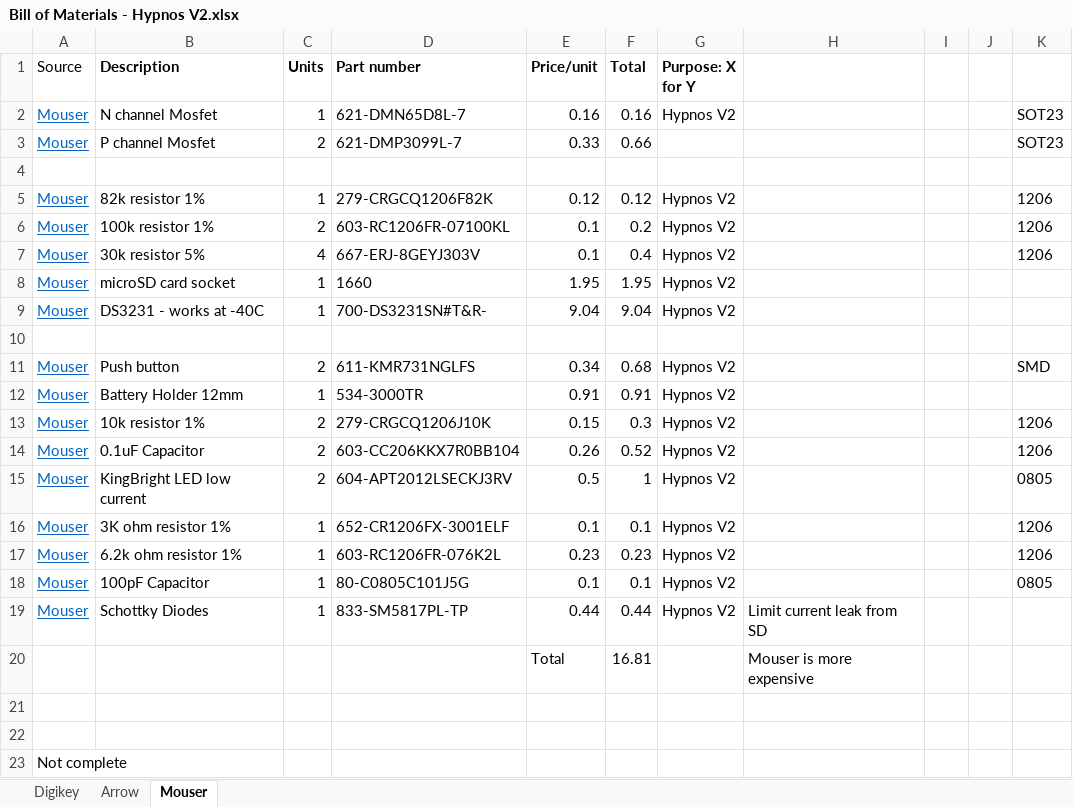
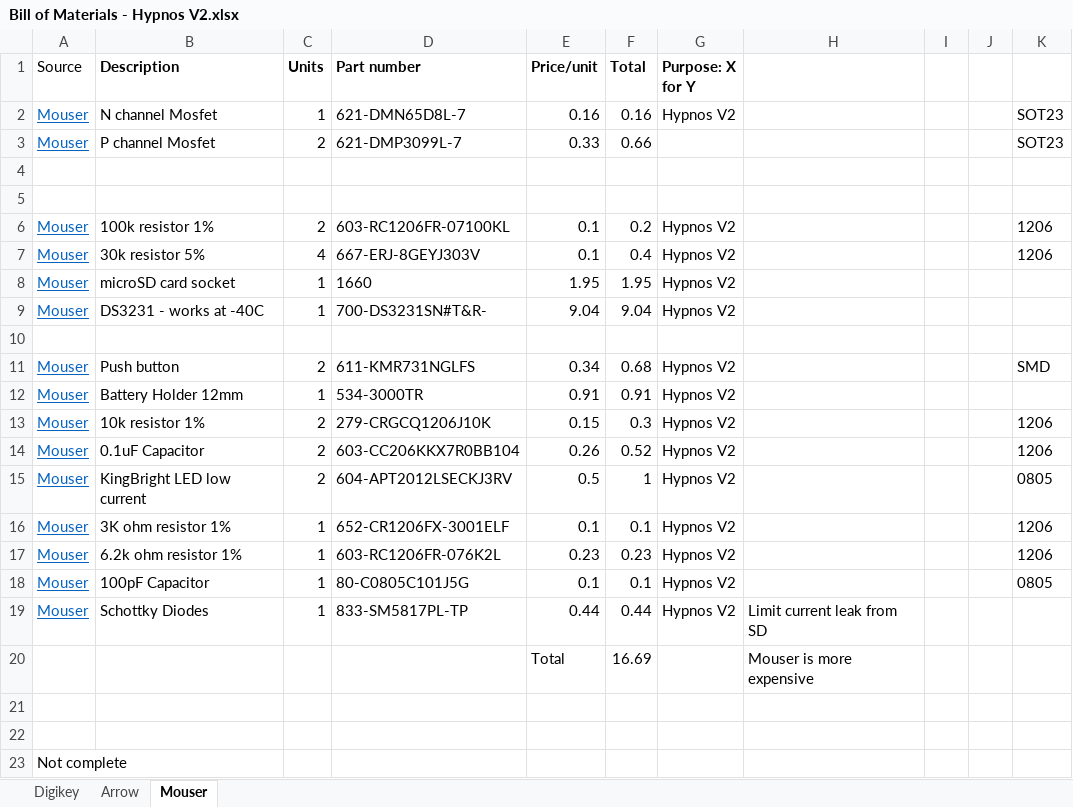
Before and after one commit to OPEnSLab-OSU/OPEnS-Hypnos, an Excel workbook: Hypnos/Bill of Materials - Hypnos V2.xlsx, sheet Mouser, drawn as a sheet; values as stored, in another font and other column widths than the file's, no borders; the diff names each change by its address in the sheet, - before the commit and + after, or states it on an @@ line.

Commit message:
Update Bill of Materials - Hypnos V2.xlsx
Remove 82k resistor. New schematic does not use the same part.

```diff
--- a/Hypnos/Bill of Materials - Hypnos V2.xlsx (sheet Mouser)
+++ b/Hypnos/Bill of Materials - Hypnos V2.xlsx (sheet Mouser)
-row 5: Mouser | 82k resistor 1% | 1 | 279-CRGCQ1206F82K | 0.12 | 0.12 | Hypnos V2 |  |  |  | 1206
+row 5: (empty)
-F20 (Total): 16.81
+F20 (Total): 16.69
```
Also changed, not shown: sheet Digikey, sheet Arrow.
